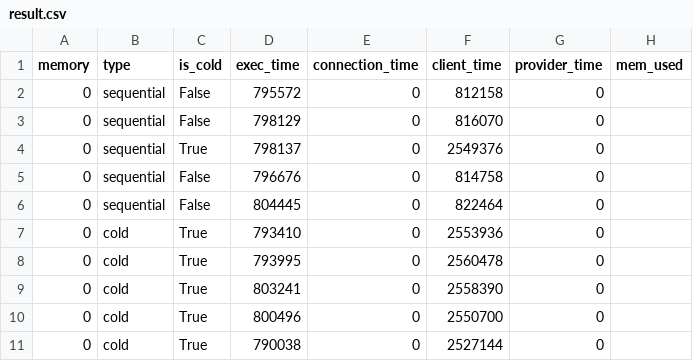
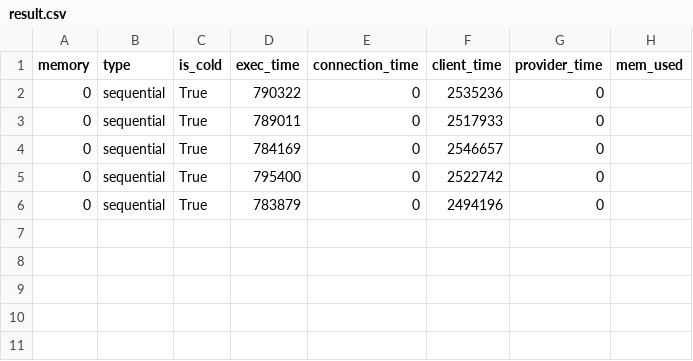
Before and after one commit to TUM-DSE/Wallet-VMPL, a CSV file: Benchmarks/SeBS_analysis/results/wallet_warm_cow_prealloc/503.graph-bfs/perf-cost/result.csv, drawn as a sheet.

```diff
--- a/Benchmarks/SeBS_analysis/results/wallet_warm_cow_prealloc/503.graph-bfs/perf-cost/result.csv
+++ b/Benchmarks/SeBS_analysis/results/wallet_warm_cow_prealloc/503.graph-bfs/perf-cost/result.csv
@@ -1,11 +1,6 @@
 memory,type,is_cold,exec_time,connection_time,client_time,provider_time,mem_used
-0,sequential,False,795572,0,812158,0,
-0,sequential,False,798129,0,816070,0,
-0,sequential,True,798137,0,2549376,0,
-0,sequential,False,796676,0,814758,0,
-0,sequential,False,804445,0,822464,0,
-0,cold,True,793410,0,2553936,0,
-0,cold,True,793995,0,2560478,0,
-0,cold,True,803241,0,2558390,0,
-0,cold,True,800496,0,2550700,0,
-0,cold,True,790038,0,2527144,0,
+0,sequential,True,790322,0,2535236,0,
+0,sequential,True,789011,0,2517933,0,
+0,sequential,True,784169,0,2546657,0,
+0,sequential,True,795400,0,2522742,0,
+0,sequential,True,783879,0,2494196,0,
```
Also changed, not shown: Benchmarks/SeBS_analysis/results/wallet_warm_cow_prealloc/110.dynamic-html/perf-cost/result.csv, Benchmarks/SeBS_analysis/results/wallet_warm_cow_prealloc/311.compression/perf-cost/result.csv, 40 other files.
